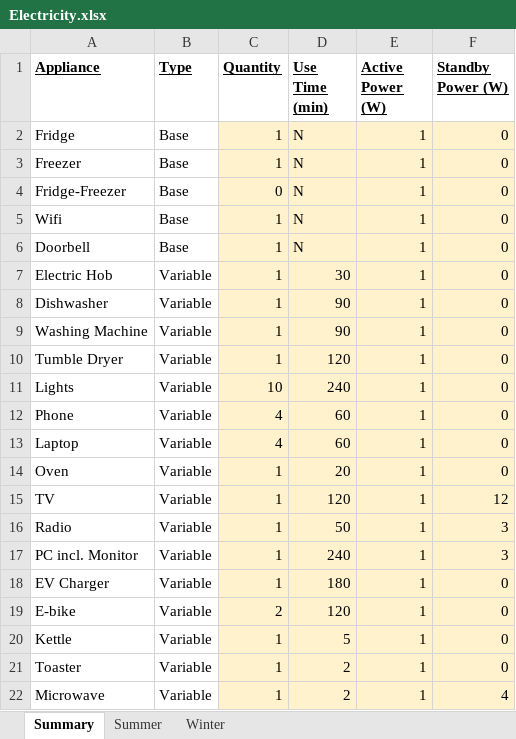
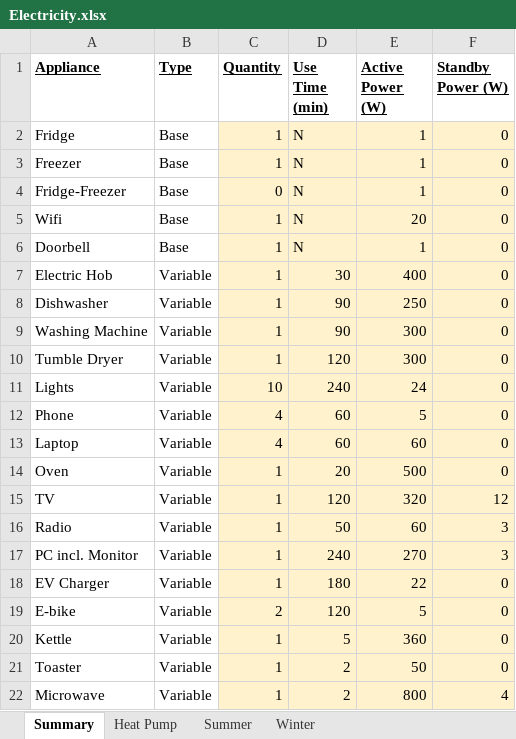
Before and after one commit to gerikcha/PHPP, an Excel workbook: Electricity.xlsx, sheet Summary, drawn as a sheet; values as stored, in another font and other column widths than the file's, no borders; the diff names each change by its address in the sheet, - before the commit and + after, or states it on an @@ line.

```diff
--- a/Electricity.xlsx (sheet Summary)
+++ b/Electricity.xlsx (sheet Summary)
+sheet tab: Heat Pump
-E5 (Active Power (W)): 1
+E5 (Active Power (W)): 20
-E7 (Active Power (W)): 1
+E7 (Active Power (W)): 400
-E8 (Active Power (W)): 1
+E8 (Active Power (W)): 250
-E9:E10 (Active Power (W)): 1
+E9:E10 (Active Power (W)): 300
-E11 (Active Power (W)): 1
+E11 (Active Power (W)): 24
-E12 (Active Power (W)): 1
+E12 (Active Power (W)): 5
-E13 (Active Power (W)): 1
+E13 (Active Power (W)): 60
-E14 (Active Power (W)): 1
+E14 (Active Power (W)): 500
-E15 (Active Power (W)): 1
+E15 (Active Power (W)): 320
-E16 (Active Power (W)): 1
+E16 (Active Power (W)): 60
-E17 (Active Power (W)): 1
+E17 (Active Power (W)): 270
-E18 (Active Power (W)): 1
+E18 (Active Power (W)): 22
-E19 (Active Power (W)): 1
+E19 (Active Power (W)): 5
-E20 (Active Power (W)): 1
+E20 (Active Power (W)): 360
-E21 (Active Power (W)): 1
+E21 (Active Power (W)): 50
-E22 (Active Power (W)): 1
+E22 (Active Power (W)): 800
```
Also changed, not shown: sheet Summer, 8 other files.
